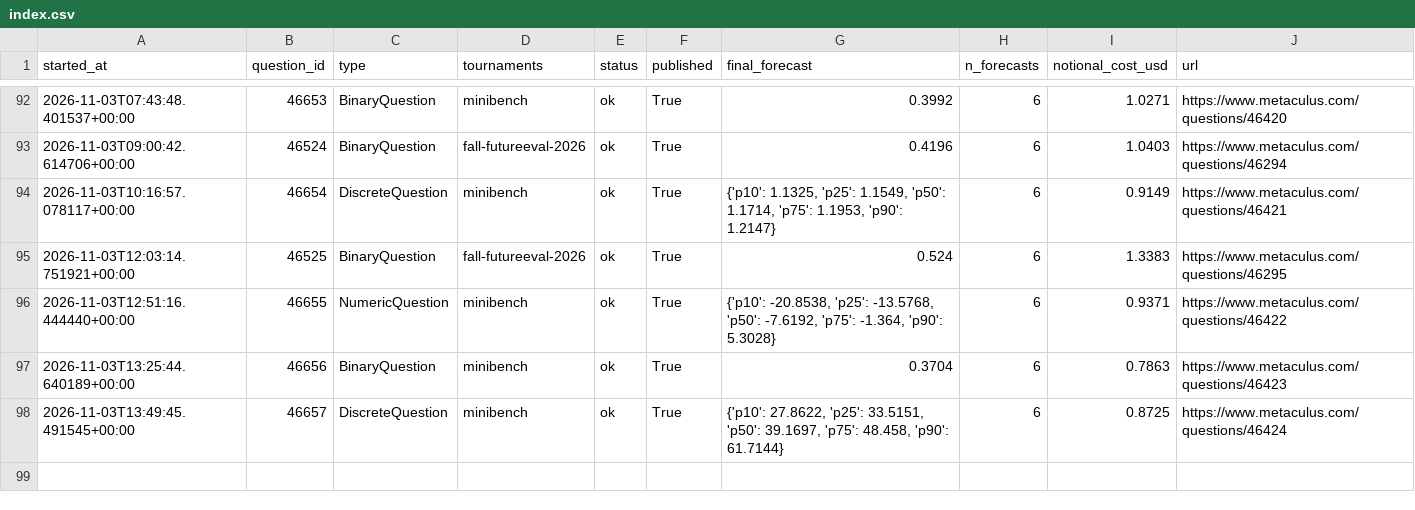
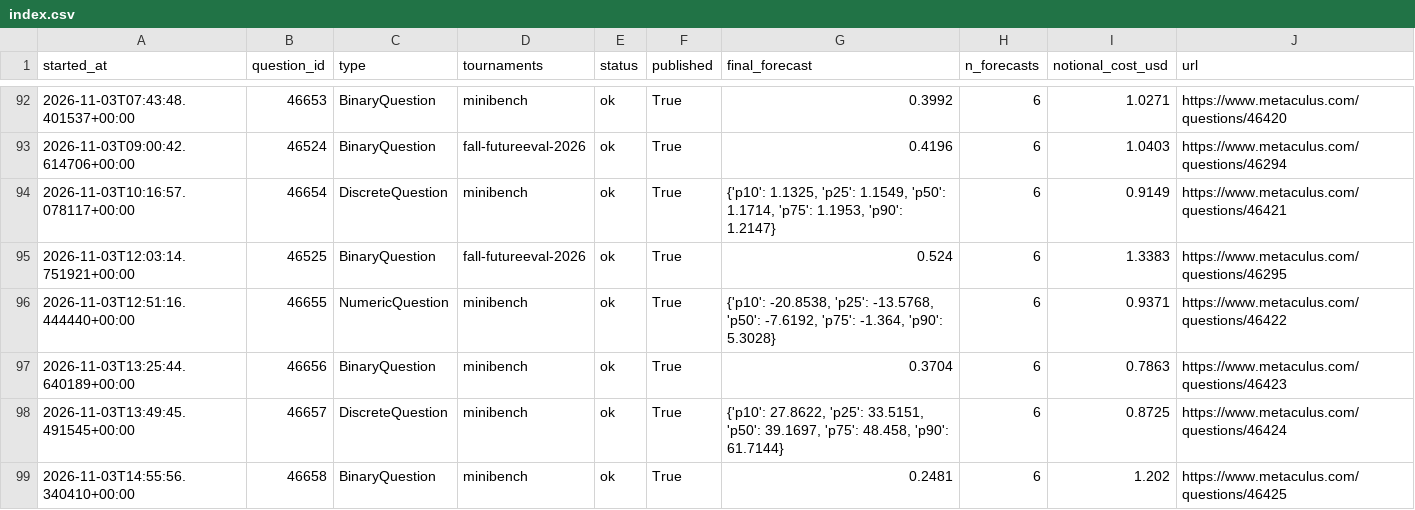
Before and after one commit to foggysteam/metaculus-bot, a CSV file: forecast_logs/index.csv, drawn as a sheet; only a part is shown, gaps mark what is left out; the diff names each change by its address in the sheet, - before the commit and + after, or states it on an @@ line.

Commit message:
Forecast logs 2026-11-03T14:59Z

```diff
--- a/forecast_logs/index.csv
+++ b/forecast_logs/index.csv
+row 99: 2026-11-03T14:55:56.340410+00:00 | 46658 | BinaryQuestion | minibench | ok | True | 0.2481 | 6 | 1.202 | https://www.metaculus.com/questions/46425
```
Also changed, not shown: 1 other file.
